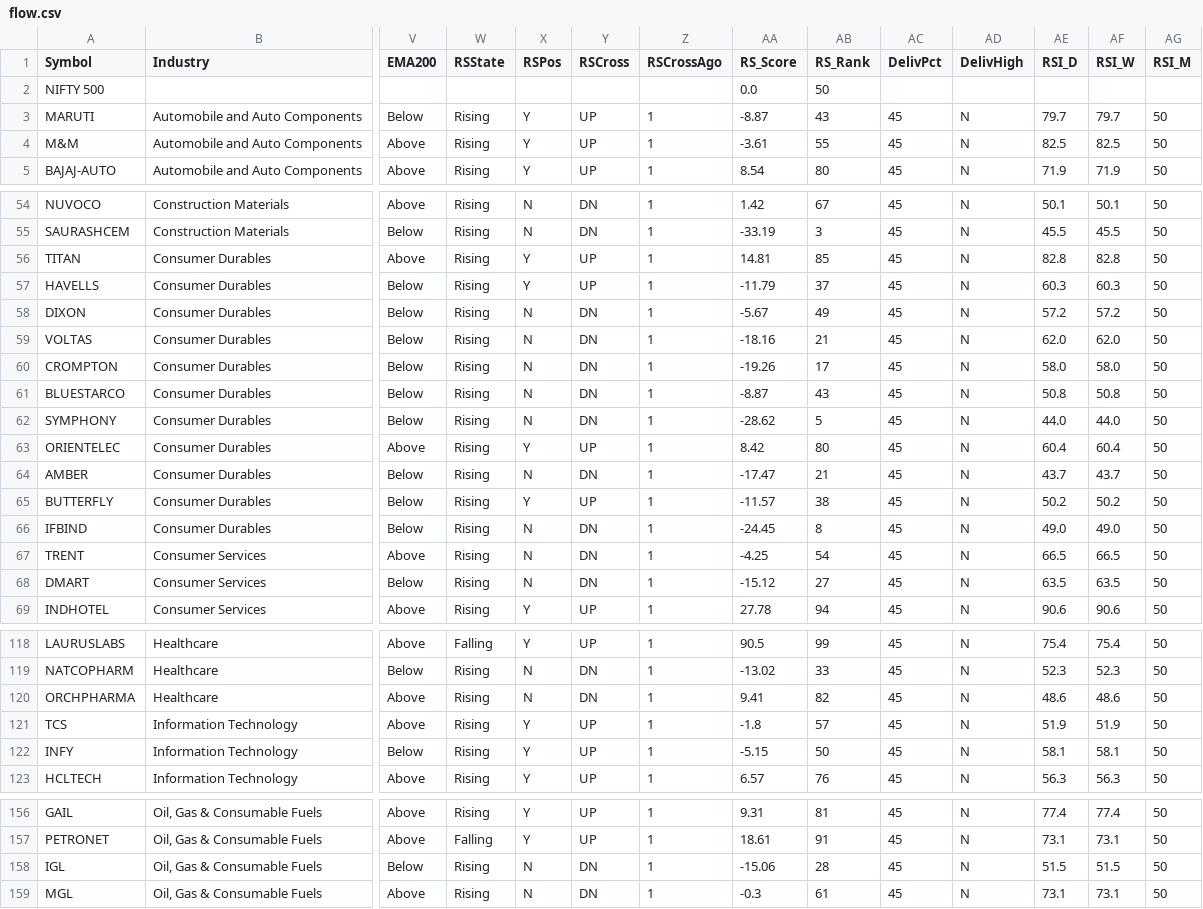
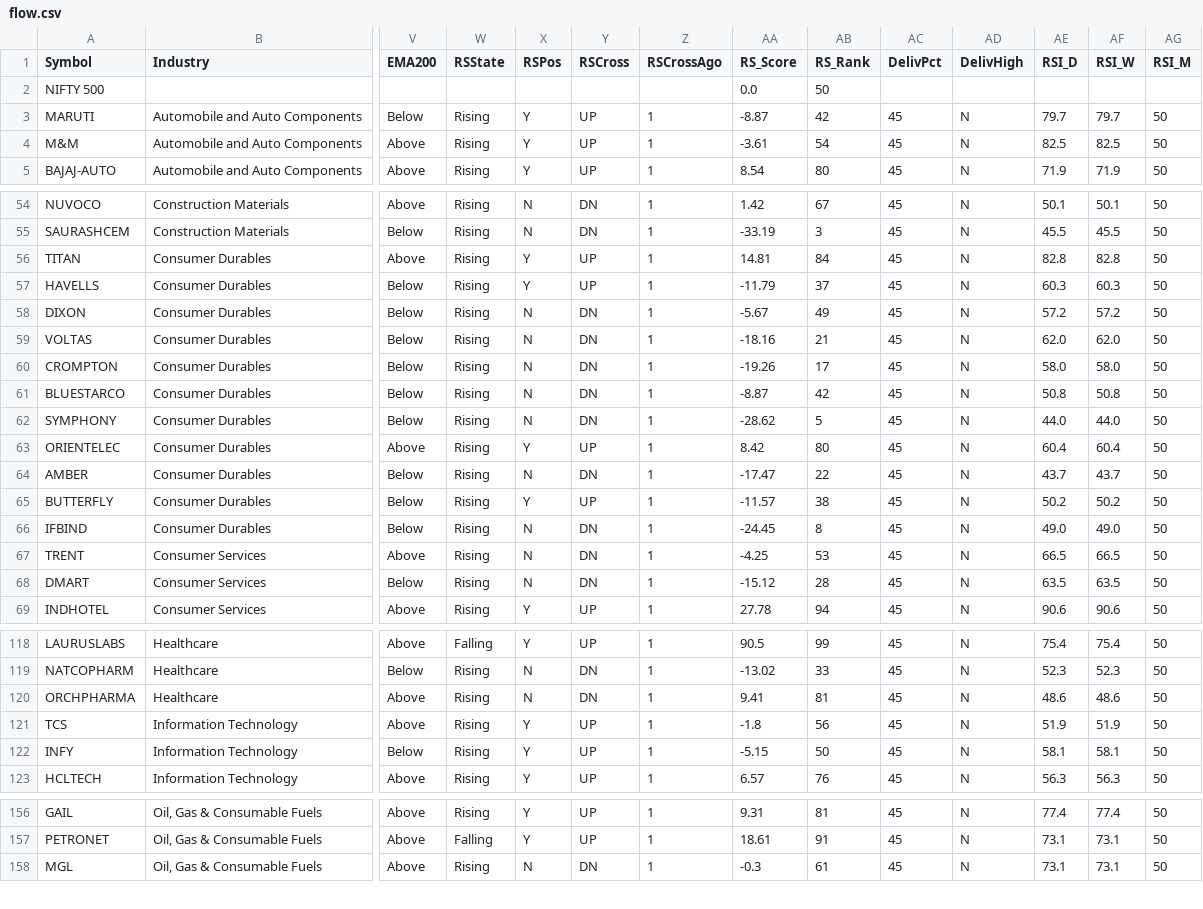
Before and after one commit to Sitram980/Cash-flows-, a CSV file: flow.csv, drawn as a sheet; only a part is shown, gaps mark what is left out; rows hold the shown columns only; the diff covers the shown part only; the diff names each change by its address in the sheet, - before the commit and + after, or states it on an @@ line.

```diff
--- a/flow.csv
+++ b/flow.csv
-AB3 (RS_Rank): 43
+AB3 (RS_Rank): 42
-AB4 (RS_Rank): 55
+AB4 (RS_Rank): 54
-AB56 (RS_Rank): 85
+AB56 (RS_Rank): 84
-AB61 (RS_Rank): 43
+AB61 (RS_Rank): 42
-AB64 (RS_Rank): 21
+AB64 (RS_Rank): 22
-AB67 (RS_Rank): 54
+AB67 (RS_Rank): 53
-AB68 (RS_Rank): 27
+AB68 (RS_Rank): 28
-AB120 (RS_Rank): 82
+AB120 (RS_Rank): 81
-AB121 (RS_Rank): 57
+AB121 (RS_Rank): 56
-row 158: IGL | Oil, Gas & Consumable Fuels | Below | Rising | N | DN | 1 | -15.06 | 28 | 45 | N | 51.5 | 51.5 | 50
```
Also changed, not shown: 23 edited cells elsewhere in this file.
